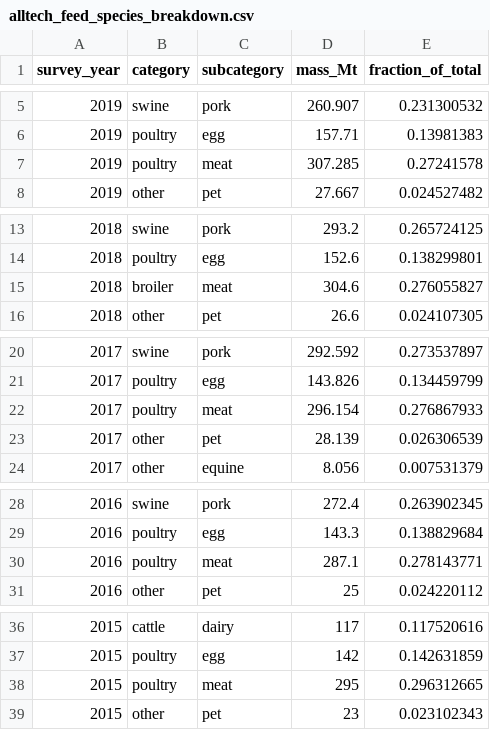
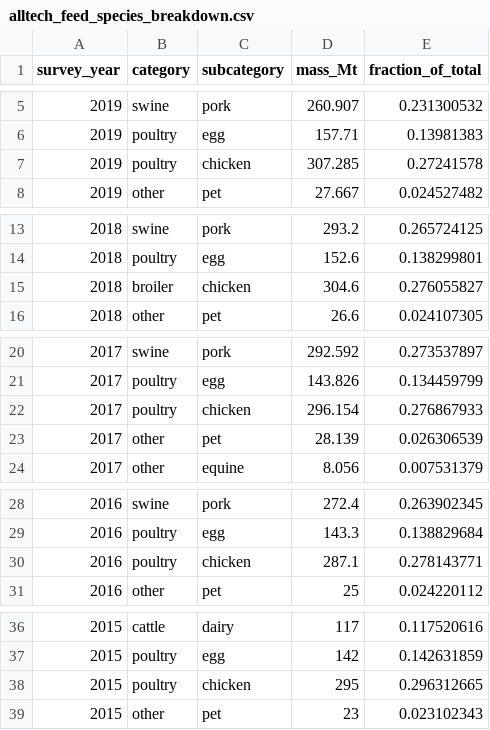
Before and after one commit to RPGroup-PBoC/human_impacts, a CSV file: data/agriculture/alltech_global_feed_survey/processed/alltech_feed_species_breakdown.csv (was data/agriculture/alltech_global_feed_survey/alltech_feed_species_breakdown.csv), drawn as a sheet; only a part is shown, gaps mark what is left out; the diff covers the shown part only.

```diff
--- a/data/agriculture/alltech_global_feed_survey/alltech_feed_species_breakdown.csv
+++ b/data/agriculture/alltech_global_feed_survey/processed/alltech_feed_species_breakdown.csv
@@ -6,3 +6,3 @@ survey_year,category,subcategory,mass_Mt,fraction_of_total
 2019,poultry,egg,157.71,0.13981383
-2019,poultry,meat,307.285,0.27241578
+2019,poultry,chicken,307.285,0.27241578
 2019,other,pet,27.667,0.024527482
@@ -14,3 +14,3 @@ survey_year,category,subcategory,mass_Mt,fraction_of_total
 2018,poultry,egg,152.6,0.138299801
-2018,broiler,meat,304.6,0.276055827
+2018,broiler,chicken,304.6,0.276055827
 2018,other,pet,26.6,0.024107305
@@ -21,3 +21,3 @@ survey_year,category,subcategory,mass_Mt,fraction_of_total
 2017,poultry,egg,143.826,0.134459799
-2017,poultry,meat,296.154,0.276867933
+2017,poultry,chicken,296.154,0.276867933
 2017,other,pet,28.139,0.026306539
@@ -29,3 +29,3 @@ survey_year,category,subcategory,mass_Mt,fraction_of_total
 2016,poultry,egg,143.3,0.138829684
-2016,poultry,meat,287.1,0.278143771
+2016,poultry,chicken,287.1,0.278143771
 2016,other,pet,25,0.024220112
@@ -37,3 +37,3 @@ survey_year,category,subcategory,mass_Mt,fraction_of_total
 2015,poultry,egg,142,0.142631859
-2015,poultry,meat,295,0.296312665
+2015,poultry,chicken,295,0.296312665
 2015,other,pet,23,0.023102343
```
Also changed, not shown: 2 edited cells elsewhere in this file, 19 other files.
